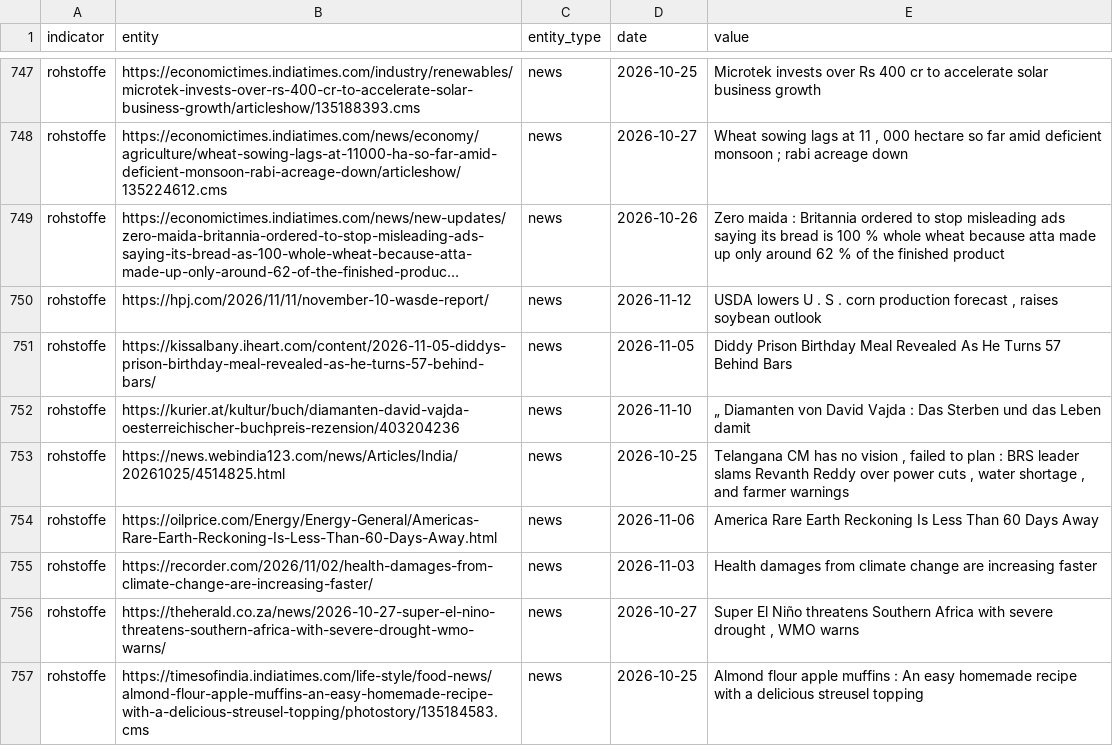
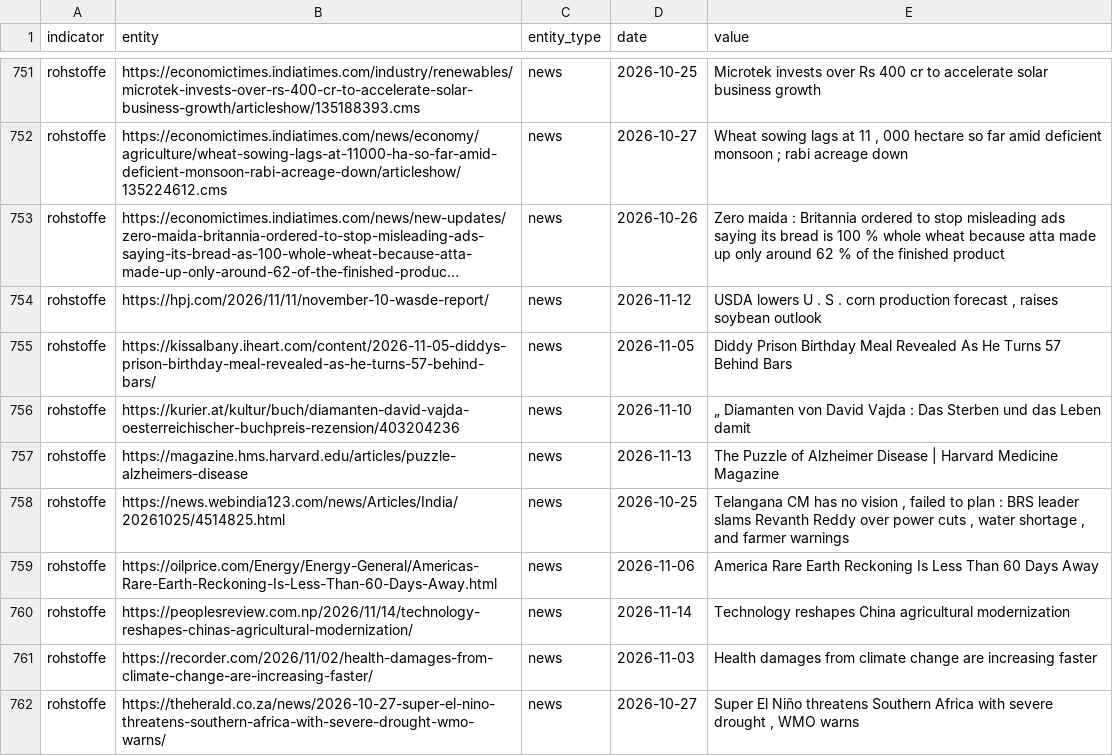
Before and after one commit to Delta6616/OneWorldInitiative, a CSV file: data/gdelt.csv, drawn as a sheet; only a part is shown, gaps mark what is left out; the shorter side is filled out with more unchanged rows; long unchanged cells end in …; the diff covers the shown part only; the diff names each change by its address in the sheet, - before the commit and + after, or states it on an @@ line.

```diff
--- a/data/gdelt.csv
+++ b/data/gdelt.csv
+row 757: rohstoffe | https://magazine.hms.harvard.edu/articles/puzzle-alzheimers-disease | news | 2026-11-13 | The Puzzle of Alzheimer Disease | Harvard Medicine Magazine
+row 760: rohstoffe | https://peoplesreview.com.np/2026/11/14/technology-reshapes-chinas-agricultural-modernization/ | news | 2026-11-14 | Technology reshapes China agricultural modernization
```
Also changed, not shown: 5 added rows elsewhere in this file, 6 other files.
